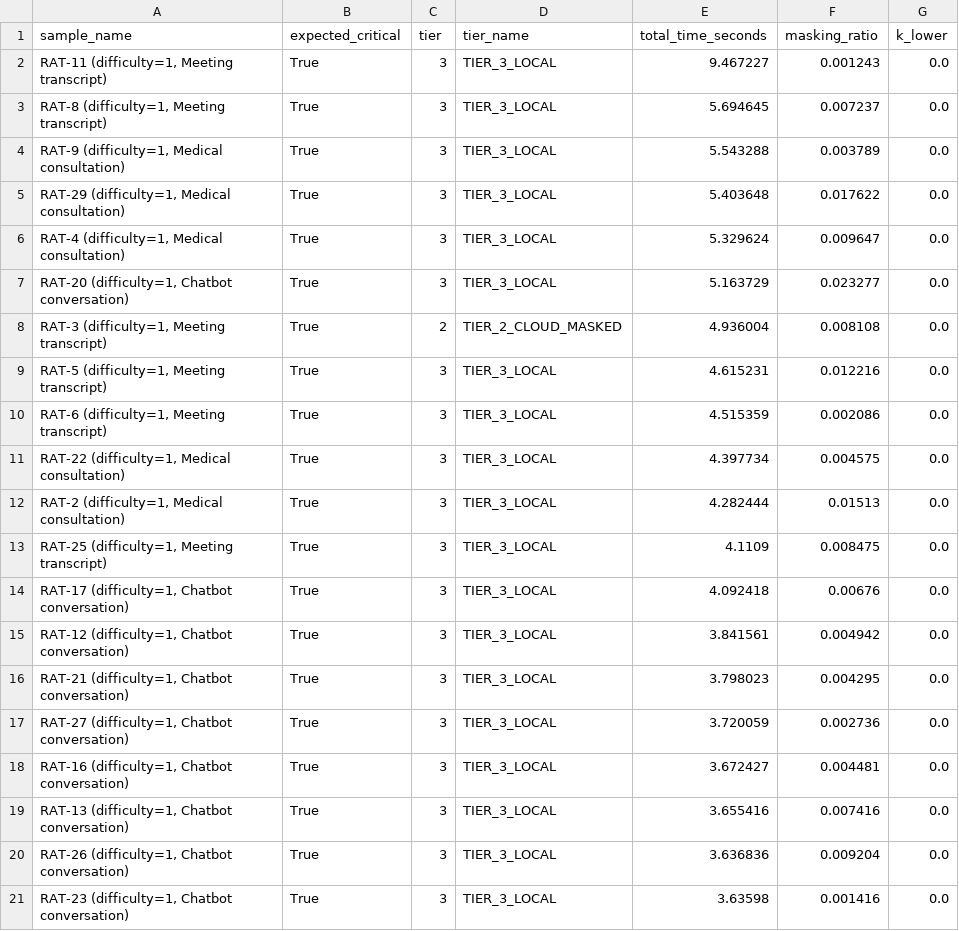
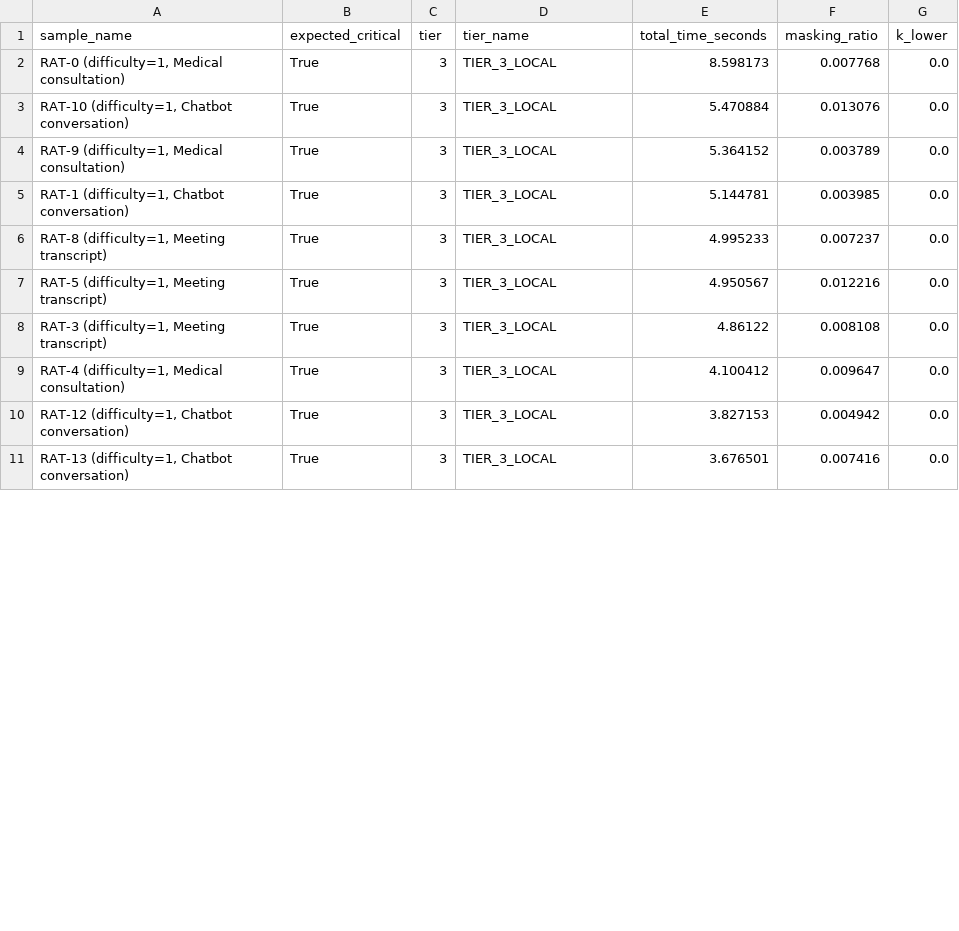
Before and after one commit to ronalddengz/privacy_router, a CSV file: rat/sample_timing_summary.csv, drawn as a sheet; only a part is shown; the diff covers the shown part only.

```diff
--- a/rat/sample_timing_summary.csv
+++ b/rat/sample_timing_summary.csv
@@ -1,21 +1,11 @@
 sample_name,expected_critical,tier,tier_name,total_time_seconds,masking_ratio,k_lower
-"RAT-11 (difficulty=1, Meeting transcript)",True,3,TIER_3_LOCAL,9.467227,0.001243,0.0
-"RAT-8 (difficulty=1, Meeting transcript)",True,3,TIER_3_LOCAL,5.694645,0.007237,0.0
-"RAT-9 (difficulty=1, Medical consultation)",True,3,TIER_3_LOCAL,5.543288,0.003789,0.0
-"RAT-29 (difficulty=1, Medical consultation)",True,3,TIER_3_LOCAL,5.403648,0.017622,0.0
-"RAT-4 (difficulty=1, Medical consultation)",True,3,TIER_3_LOCAL,5.329624,0.009647,0.0
-"RAT-20 (difficulty=1, Chatbot conversation)",True,3,TIER_3_LOCAL,5.163729,0.023277,0.0
-"RAT-3 (difficulty=1, Meeting transcript)",True,2,TIER_2_CLOUD_MASKED,4.936004,0.008108,0.0
-"RAT-5 (difficulty=1, Meeting transcript)",True,3,TIER_3_LOCAL,4.615231,0.012216,0.0
-"RAT-6 (difficulty=1, Meeting transcript)",True,3,TIER_3_LOCAL,4.515359,0.002086,0.0
-"RAT-22 (difficulty=1, Medical consultation)",True,3,TIER_3_LOCAL,4.397734,0.004575,0.0
-"RAT-2 (difficulty=1, Medical consultation)",True,3,TIER_3_LOCAL,4.282444,0.01513,0.0
-"RAT-25 (difficulty=1, Meeting transcript)",True,3,TIER_3_LOCAL,4.1109,0.008475,0.0
-"RAT-17 (difficulty=1, Chatbot conversation)",True,3,TIER_3_LOCAL,4.092418,0.00676,0.0
-"RAT-12 (difficulty=1, Chatbot conversation)",True,3,TIER_3_LOCAL,3.841561,0.004942,0.0
-"RAT-21 (difficulty=1, Chatbot conversation)",True,3,TIER_3_LOCAL,3.798023,0.004295,0.0
-"RAT-27 (difficulty=1, Chatbot conversation)",True,3,TIER_3_LOCAL,3.720059,0.002736,0.0
-"RAT-16 (difficulty=1, Chatbot conversation)",True,3,TIER_3_LOCAL,3.672427,0.004481,0.0
-"RAT-13 (difficulty=1, Chatbot conversation)",True,3,TIER_3_LOCAL,3.655416,0.007416,0.0
-"RAT-26 (difficulty=1, Chatbot conversation)",True,3,TIER_3_LOCAL,3.636836,0.009204,0.0
-"RAT-23 (difficulty=1, Chatbot conversation)",True,3,TIER_3_LOCAL,3.63598,0.001416,0.0
+"RAT-0 (difficulty=1, Medical consultation)",True,3,TIER_3_LOCAL,8.598173,0.007768,0.0
+"RAT-10 (difficulty=1, Chatbot conversation)",True,3,TIER_3_LOCAL,5.470884,0.013076,0.0
+"RAT-9 (difficulty=1, Medical consultation)",True,3,TIER_3_LOCAL,5.364152,0.003789,0.0
+"RAT-1 (difficulty=1, Chatbot conversation)",True,3,TIER_3_LOCAL,5.144781,0.003985,0.0
+"RAT-8 (difficulty=1, Meeting transcript)",True,3,TIER_3_LOCAL,4.995233,0.007237,0.0
+"RAT-5 (difficulty=1, Meeting transcript)",True,3,TIER_3_LOCAL,4.950567,0.012216,0.0
+"RAT-3 (difficulty=1, Meeting transcript)",True,3,TIER_3_LOCAL,4.86122,0.008108,0.0
+"RAT-4 (difficulty=1, Medical consultation)",True,3,TIER_3_LOCAL,4.100412,0.009647,0.0
+"RAT-12 (difficulty=1, Chatbot conversation)",True,3,TIER_3_LOCAL,3.827153,0.004942,0.0
+"RAT-13 (difficulty=1, Chatbot conversation)",True,3,TIER_3_LOCAL,3.676501,0.007416,0.0
```
Also changed, not shown: 2 added rows, 7 removed rows and 5 edited cells elsewhere in this file, 11 other files.
